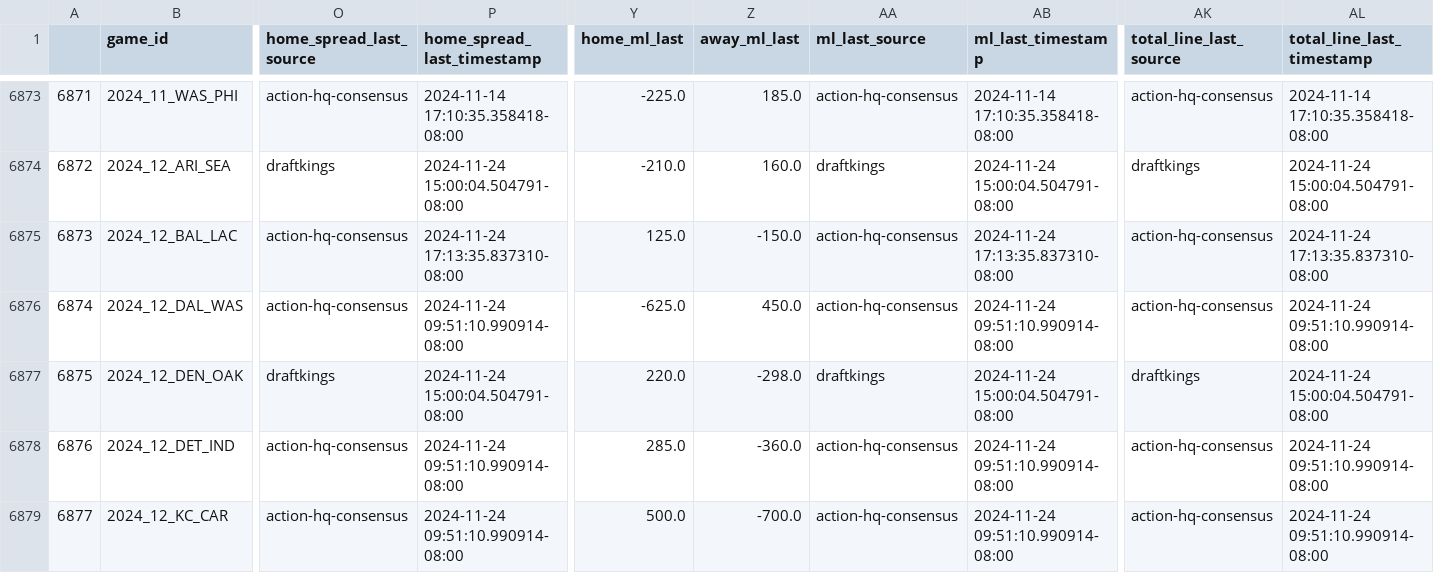
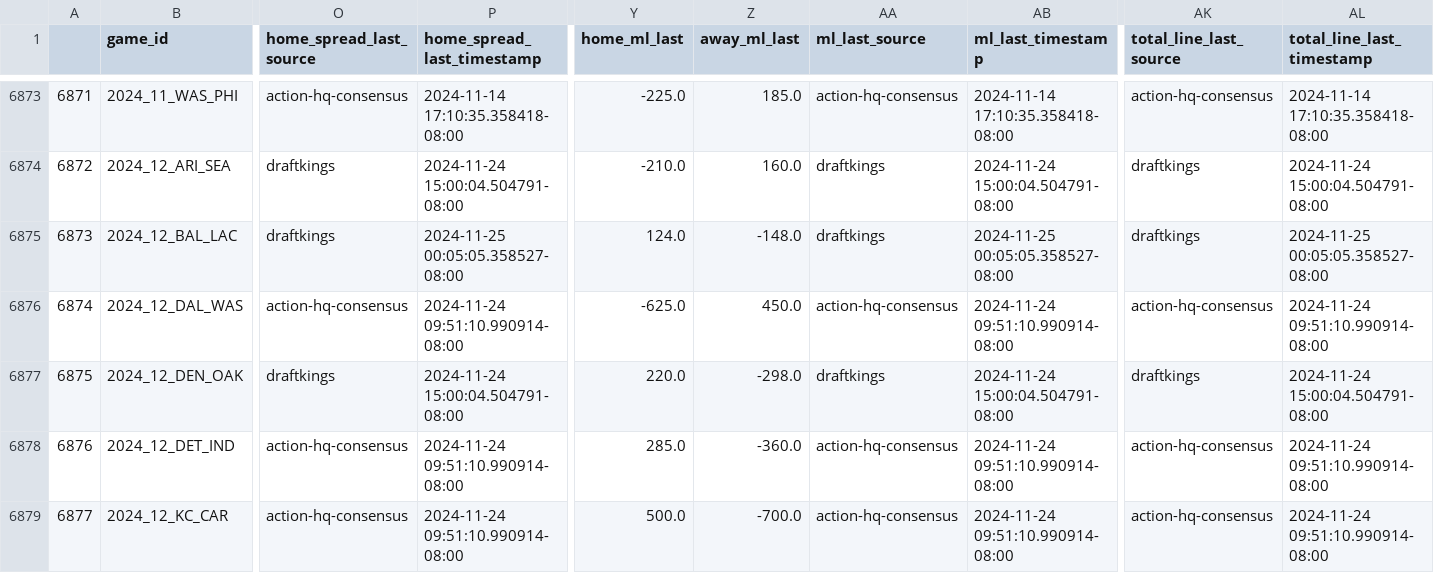
Before and after one commit to greerreNFL/nfelomarket_data, a CSV file: Data/lines.csv, drawn as a sheet; only a part is shown, gaps mark what is left out; the diff names each change by its address in the sheet, - before the commit and + after, or states it on an @@ line.

```diff
--- a/Data/lines.csv
+++ b/Data/lines.csv
-O6875 (home_spread_last_source): action-hq-consensus
+O6875 (home_spread_last_source): draftkings
-P6875 (home_spread_last_timestamp): 2024-11-24 17:13:35.837310-08:00
+P6875 (home_spread_last_timestamp): 2024-11-25 00:05:05.358527-08:00
-Y6875 (home_ml_last): 125.0
+Y6875 (home_ml_last): 124.0
-Z6875 (away_ml_last): -150.0
+Z6875 (away_ml_last): -148.0
-AA6875 (ml_last_source): action-hq-consensus
+AA6875 (ml_last_source): draftkings
-AB6875 (ml_last_timestamp): 2024-11-24 17:13:35.837310-08:00
+AB6875 (ml_last_timestamp): 2024-11-25 00:05:05.358527-08:00
-AK6875 (total_line_last_source): action-hq-consensus
+AK6875 (total_line_last_source): draftkings
-AL6875 (total_line_last_timestamp): 2024-11-24 17:13:35.837310-08:00
+AL6875 (total_line_last_timestamp): 2024-11-25 00:05:05.358527-08:00
```
